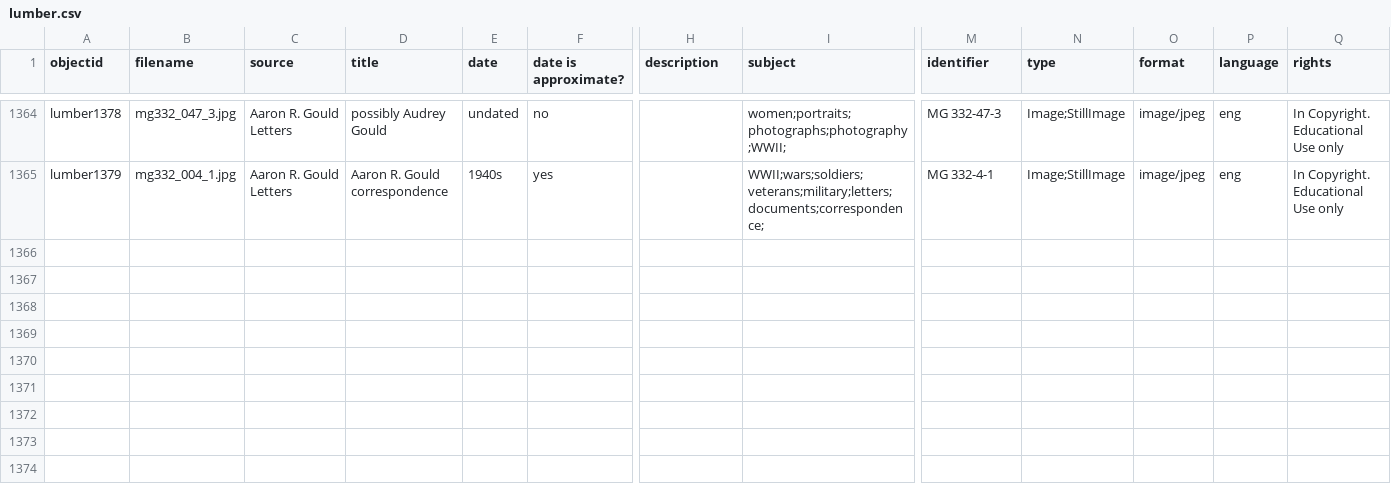
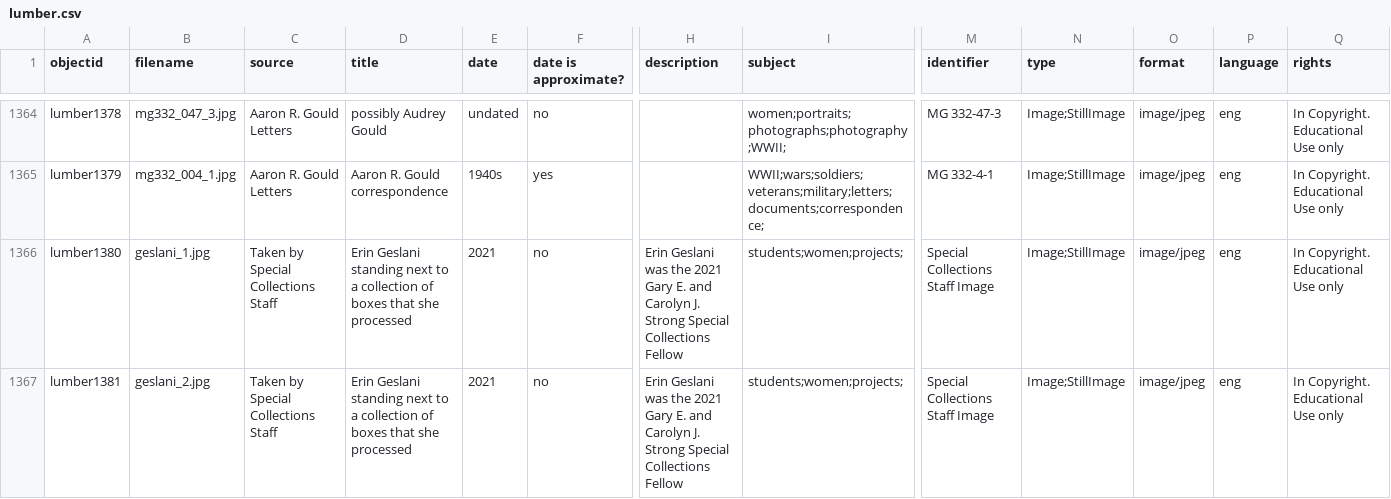
Before and after one commit to uidaholib/spec-lumber, a CSV file: _data/lumber.csv, drawn as a sheet; only a part is shown, gaps mark what is left out; rows hold the shown columns only; the diff names each change by its address in the sheet, - before the commit and + after, or states it on an @@ line.

```diff
--- a/_data/lumber.csv
+++ b/_data/lumber.csv
+row 1366: lumber1380 | geslani_1.jpg | Taken by Special Collections Staff | Erin Geslani standing next to a collection of boxes that she processed | 2021 | no | Erin Geslani was the 2021 Gary E. and Carolyn J. Strong Special Collections Fellow | students;women;projects; | Special Collections Staff Image | Image;StillImage | image/jpeg | eng | In Copyright. Educational Use only
+row 1367: lumber1381 | geslani_2.jpg | Taken by Special Collections Staff | Erin Geslani standing next to a collection of boxes that she processed | 2021 | no | Erin Geslani was the 2021 Gary E. and Carolyn J. Strong Special Collections Fellow | students;women;projects; | Special Collections Staff Image | Image;StillImage | image/jpeg | eng | In Copyright. Educational Use only
```
Also changed, not shown: 2 other files.
